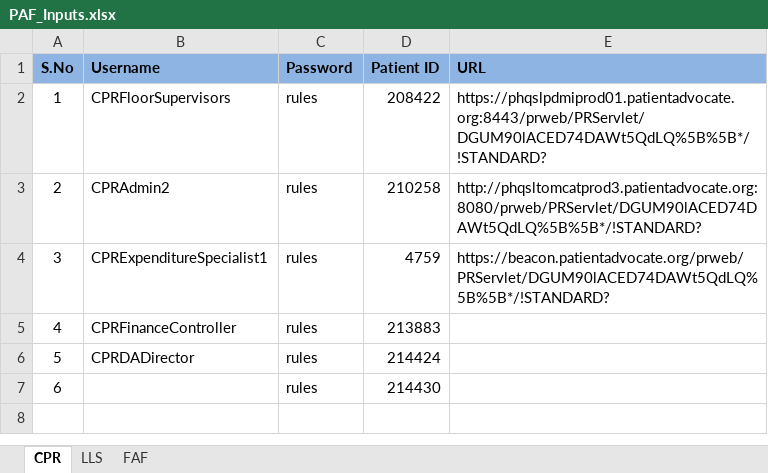
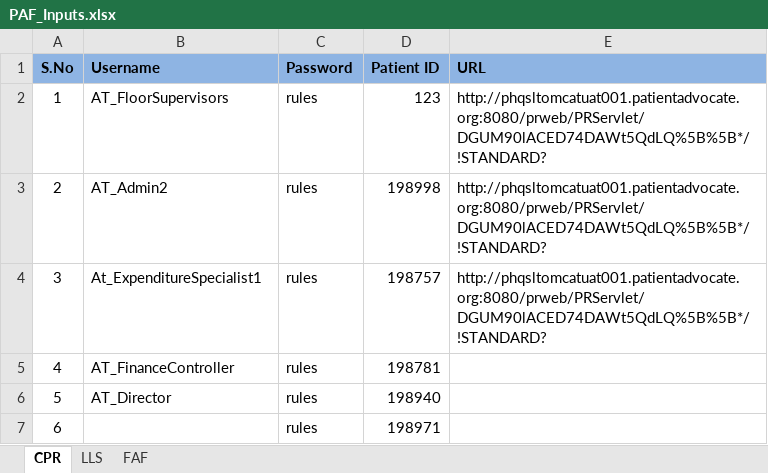
Before and after one commit to sbabupresidency1/fipsar_wp_automation, an Excel workbook: QA/testcases/UploadFiles/PAF_Inputs.xlsx, sheet CPR, drawn as a sheet; values as stored, in another font and other column widths than the file's, no borders; charts and pictures not drawn; the diff names each change by its address in the sheet, - before the commit and + after, or states it on an @@ line.

```diff
--- a/QA/testcases/UploadFiles/PAF_Inputs.xlsx (sheet CPR)
+++ b/QA/testcases/UploadFiles/PAF_Inputs.xlsx (sheet CPR)
-B2 (Username): CPRFloorSupervisors
+B2 (Username): AT_FloorSupervisors
-D2 (Patient ID): 208422
+D2 (Patient ID): 123
-E2 (URL): https://phqslpdmiprod01.patientadvocate.org:8443/prweb/PRServlet/DGUM90lACED74DAWt5QdLQ%5B%5B*/!STANDARD?
+E2 (URL): http://phqsltomcatuat001.patientadvocate.org:8080/prweb/PRServlet/DGUM90lACED74DAWt5QdLQ%5B%5B*/!STANDARD?
-B3 (Username): CPRAdmin2
+B3 (Username): AT_Admin2
-D3 (Patient ID): 210258
+D3 (Patient ID): 198998
-E3 (URL): http://phqsltomcatprod3.patientadvocate.org:8080/prweb/PRServlet/DGUM90lACED74DAWt5QdLQ%5B%5B*/!STANDARD?
+E3 (URL): http://phqsltomcatuat001.patientadvocate.org:8080/prweb/PRServlet/DGUM90lACED74DAWt5QdLQ%5B%5B*/!STANDARD?
-B4 (Username): CPRExpenditureSpecialist1
+B4 (Username): At_ExpenditureSpecialist1
-D4 (Patient ID): 4759
+D4 (Patient ID): 198757
-E4 (URL): https://beacon.patientadvocate.org/prweb/PRServlet/DGUM90lACED74DAWt5QdLQ%5B%5B*/!STANDARD?
+E4 (URL): http://phqsltomcatuat001.patientadvocate.org:8080/prweb/PRServlet/DGUM90lACED74DAWt5QdLQ%5B%5B*/!STANDARD?
-B5 (Username): CPRFinanceController
+B5 (Username): AT_FinanceController
-D5 (Patient ID): 213883
+D5 (Patient ID): 198781
-B6 (Username): CPRDADirector
+B6 (Username): AT_Director
-D6 (Patient ID): 214424
+D6 (Patient ID): 198940
-D7 (Patient ID): 214430
+D7 (Patient ID): 198971
```
Also changed, not shown: sheet LLS, sheet FAF, charts or pictures, QA/testcases/CPR/CPR_Smoke_Test.xlsx, QA/testcases/TestCaseExeSheet.xlsx, 34 other files.
